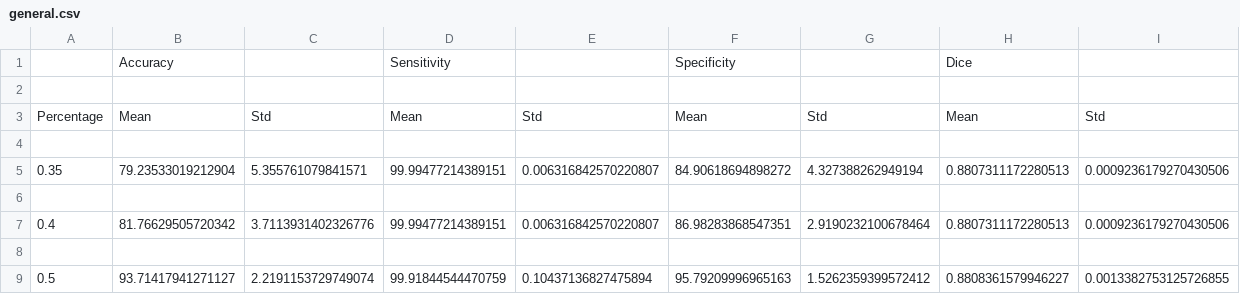
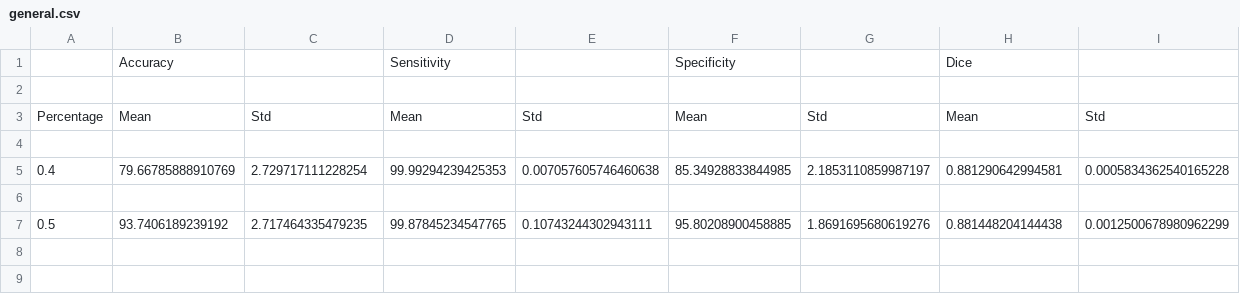
Before and after one commit to filipeas/PIBIC_2018, a CSV file: results/general.csv, drawn as a sheet.

```diff
--- a/results/general.csv
+++ b/results/general.csv
@@ -4,6 +4,4 @@ Percentage,Mean,Std,Mean,Std,Mean,Std,Mean,Std
 
-0.35,79.23533019212904,5.355761079841571,99.99477214389151,0.006316842570220807,84.90618694898272,4.327388262949194,0.8807311172280513,0.0009236179270430506
+0.4,79.66785888910769,2.729717111228254,99.99294239425353,0.007057605746460638,85.34928833844985,2.1853110859987197,0.881290642994581,0.0005834362540165228
 
-0.4,81.76629505720342,3.7113931402326776,99.99477214389151,0.006316842570220807,86.98283868547351,2.9190232100678464,0.8807311172280513,0.0009236179270430506
-
-0.5,93.71417941271127,2.2191153729749074,99.91844544470759,0.10437136827475894,95.79209996965163,1.5262359399572412,0.8808361579946227,0.0013382753125726855
+0.5,93.7406189239192,2.717464335479235,99.87845234547765,0.10743244302943111,95.80208900458885,1.8691695680619276,0.881448204144438,0.0012500678980962299
```
Also changed, not shown: results/results_1.csv, 13 other files.
